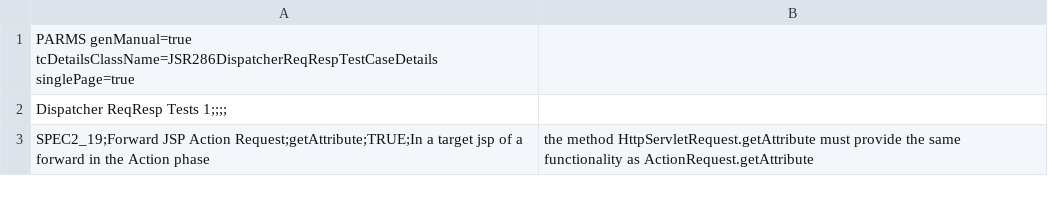
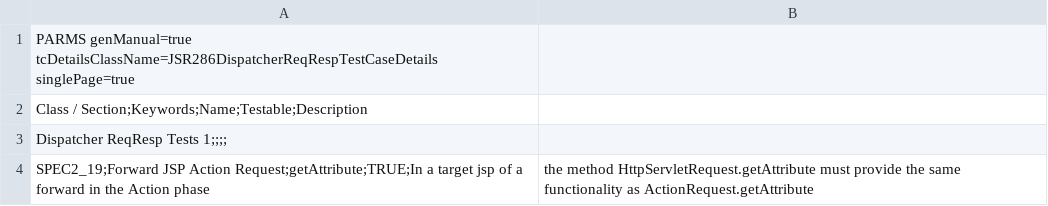
Before and after one commit to apache/portals-pluto, a CSV file: portlet-tck_3.0/src/main/javadoc/doc-files/JSR286TCDispatchTableAssertions.csv, drawn as a sheet; only a part is shown.

```diff
--- a/portlet-tck_3.0/src/main/javadoc/doc-files/JSR286TCDispatchTableAssertions.csv
+++ b/portlet-tck_3.0/src/main/javadoc/doc-files/JSR286TCDispatchTableAssertions.csv
@@ -1,2 +1,3 @@
 PARMS genManual=true tcDetailsClassName=JSR286DispatcherReqRespTestCaseDetails singlePage=true
+Class / Section;Keywords;Name;Testable;Description
 Dispatcher ReqResp Tests 1;;;;
```
Also changed, not shown: portlet-tck_3.0/src/main/javadoc/doc-files/JSR286ApidocAssertions.csv, portlet-tck_3.0/src/main/javadoc/doc-files/JSR286ApidocGenerated.csv, 3 other files.
